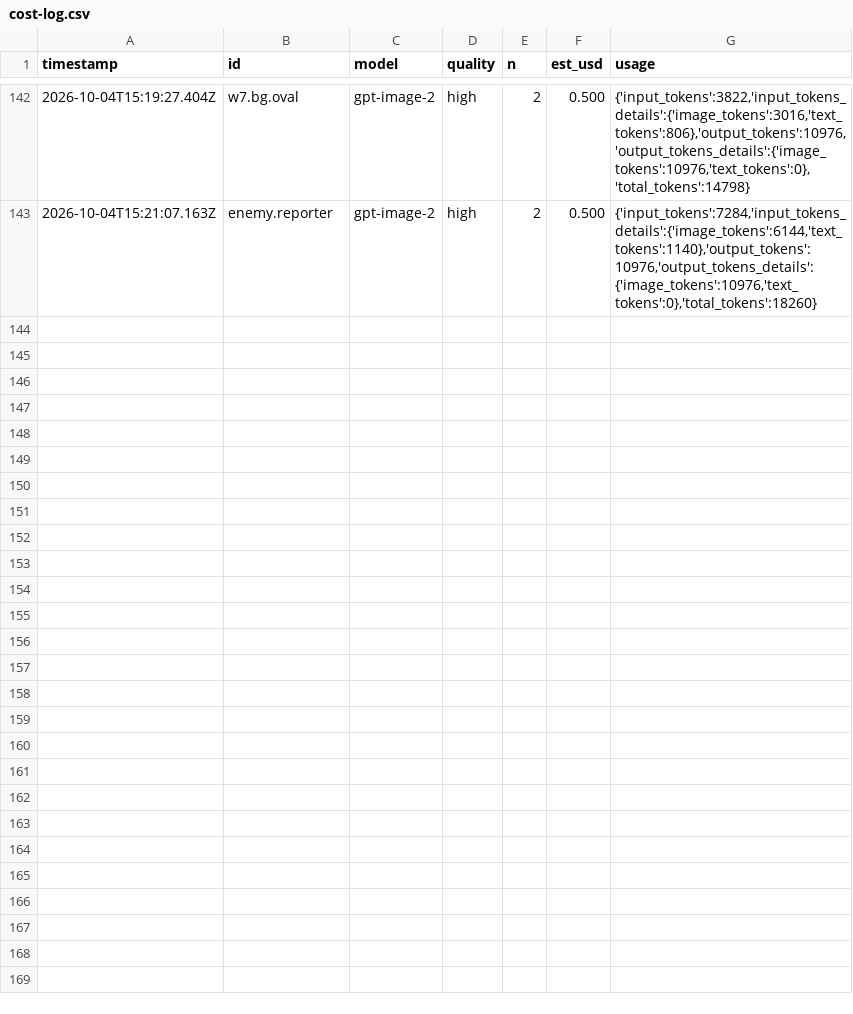
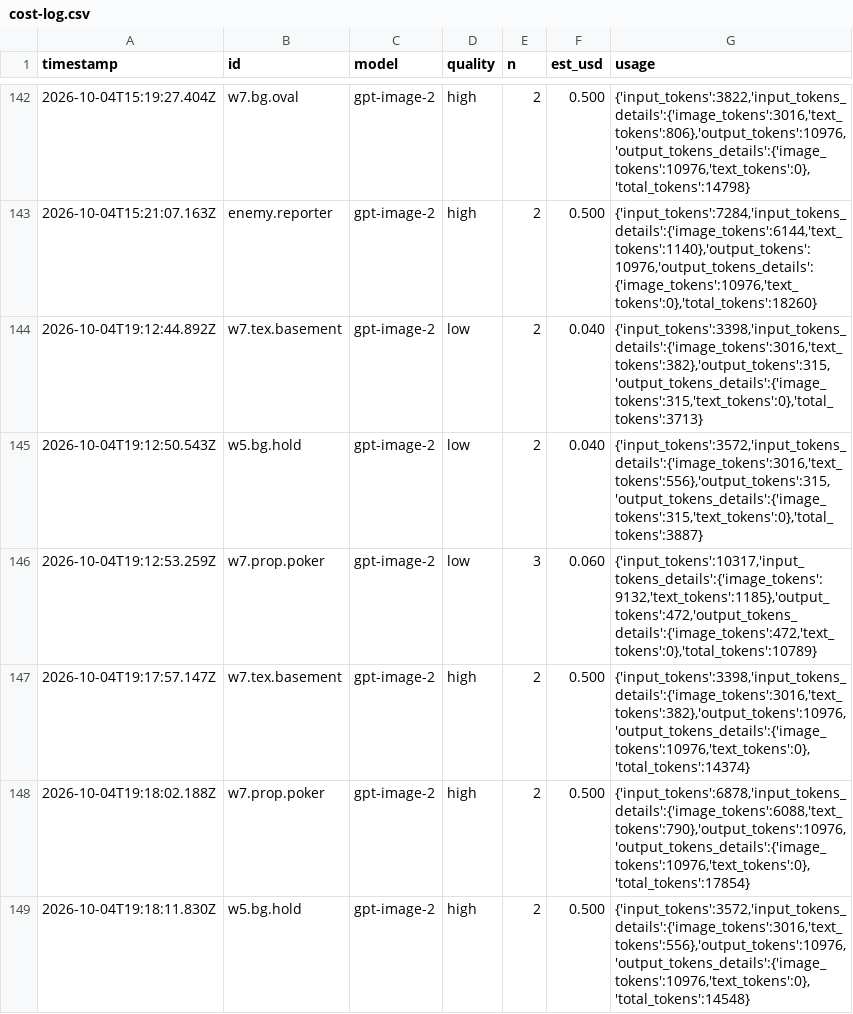
Before and after one commit to TalSerphos/Super-Yaniv-Bros, a CSV file: art/cost-log.csv, drawn as a sheet; only a part is shown, gaps mark what is left out; the diff names each change by its address in the sheet, - before the commit and + after, or states it on an @@ line.

```diff
--- a/art/cost-log.csv
+++ b/art/cost-log.csv
+row 144: 2026-10-04T19:12:44.892Z | w7.tex.basement | gpt-image-2 | low | 2 | 0.040 | {'input_tokens':3398,'input_tokens_details':{'image_tokens':3016,'text_tokens':382},'output_tokens':315,'output_tokens_details':{'image_tokens':315,'text_tokens':0},'total_tokens':3713}
+row 145: 2026-10-04T19:12:50.543Z | w5.bg.hold | gpt-image-2 | low | 2 | 0.040 | {'input_tokens':3572,'input_tokens_details':{'image_tokens':3016,'text_tokens':556},'output_tokens':315,'output_tokens_details':{'image_tokens':315,'text_tokens':0},'total_tokens':3887}
+row 146: 2026-10-04T19:12:53.259Z | w7.prop.poker | gpt-image-2 | low | 3 | 0.060 | {'input_tokens':10317,'input_tokens_details':{'image_tokens':9132,'text_tokens':1185},'output_tokens':472,'output_tokens_details':{'image_tokens':472,'text_tokens':0},'total_tokens':10789}
+row 147: 2026-10-04T19:17:57.147Z | w7.tex.basement | gpt-image-2 | high | 2 | 0.500 | {'input_tokens':3398,'input_tokens_details':{'image_tokens':3016,'text_tokens':382},'output_tokens':10976,'output_tokens_details':{'image_tokens':10976,'text_tokens':0},'total_tokens':14374}
+row 148: 2026-10-04T19:18:02.188Z | w7.prop.poker | gpt-image-2 | high | 2 | 0.500 | {'input_tokens':6878,'input_tokens_details':{'image_tokens':6088,'text_tokens':790},'output_tokens':10976,'output_tokens_details':{'image_tokens':10976,'text_tokens':0},'total_tokens':17854}
+row 149: 2026-10-04T19:18:11.830Z | w5.bg.hold | gpt-image-2 | high | 2 | 0.500 | {'input_tokens':3572,'input_tokens_details':{'image_tokens':3016,'text_tokens':556},'output_tokens':10976,'output_tokens_details':{'image_tokens':10976,'text_tokens':0},'total_tokens':14548}
```
Also changed, not shown: 26 other files.
